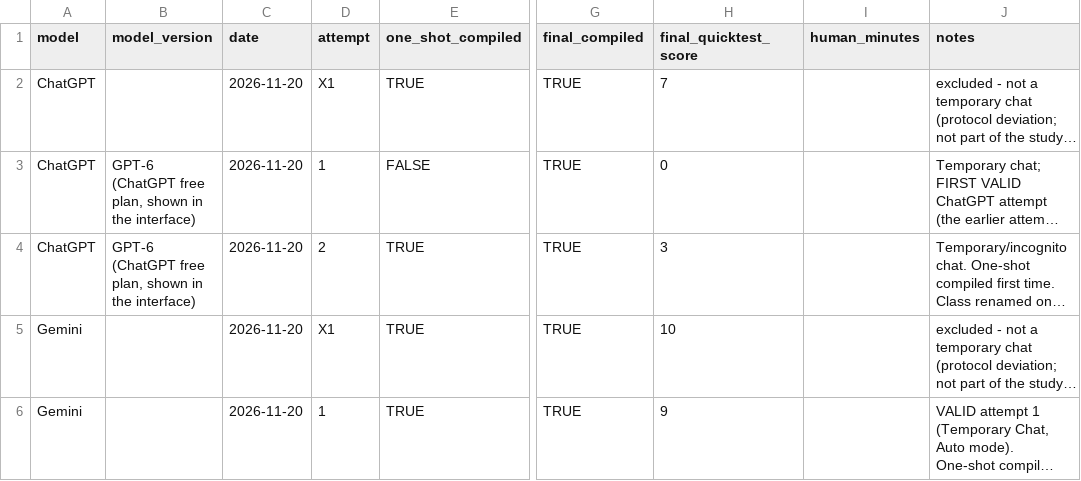
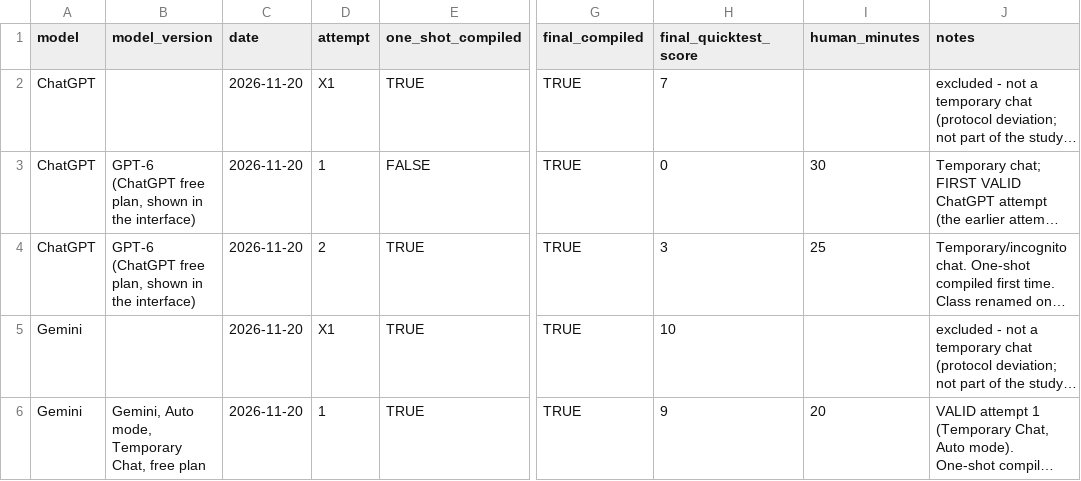
Before and after one commit to Hsk2711/llm-rover-controller-benchmark, a CSV file: results/llm_generation_log.csv, drawn as a sheet; only a part is shown, gaps mark what is left out; long unchanged cells end in …; the diff names each change by its address in the sheet, - before the commit and + after, or states it on an @@ line.

```diff
--- a/results/llm_generation_log.csv
+++ b/results/llm_generation_log.csv
-I3 (human_minutes): (empty)
+I3 (human_minutes): 30
-I4 (human_minutes): (empty)
+I4 (human_minutes): 25
-B6 (model_version): (empty)
+B6 (model_version): Gemini, Auto mode, Temporary Chat, free plan
-I6 (human_minutes): (empty)
+I6 (human_minutes): 20
```
